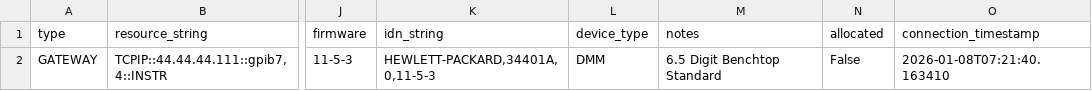
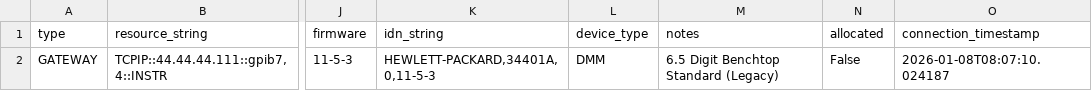
Before and after one commit to LikeDotAudio/OPEN-AIR, a CSV file: DATA/Tables/OPEN-AIR_DMM_YAK_34401A_Connection_Table.csv, drawn as a sheet; only a part is shown, gaps mark what is left out; the diff names each change by its address in the sheet, - before the commit and + after, or states it on an @@ line.

```diff
--- a/DATA/Tables/OPEN-AIR_DMM_YAK_34401A_Connection_Table.csv
+++ b/DATA/Tables/OPEN-AIR_DMM_YAK_34401A_Connection_Table.csv
-M2 (notes): 6.5 Digit Benchtop Standard
+M2 (notes): 6.5 Digit Benchtop Standard (Legacy)
-O2 (connection_timestamp): 2026-01-08T07:21:40.163410
+O2 (connection_timestamp): 2026-01-08T08:07:10.024187
```
Also changed, not shown: DATA/Tables/OPEN-AIR_Unknown_Instrument_YAK_Unknown_Connection_Table.csv, 36 other files.
